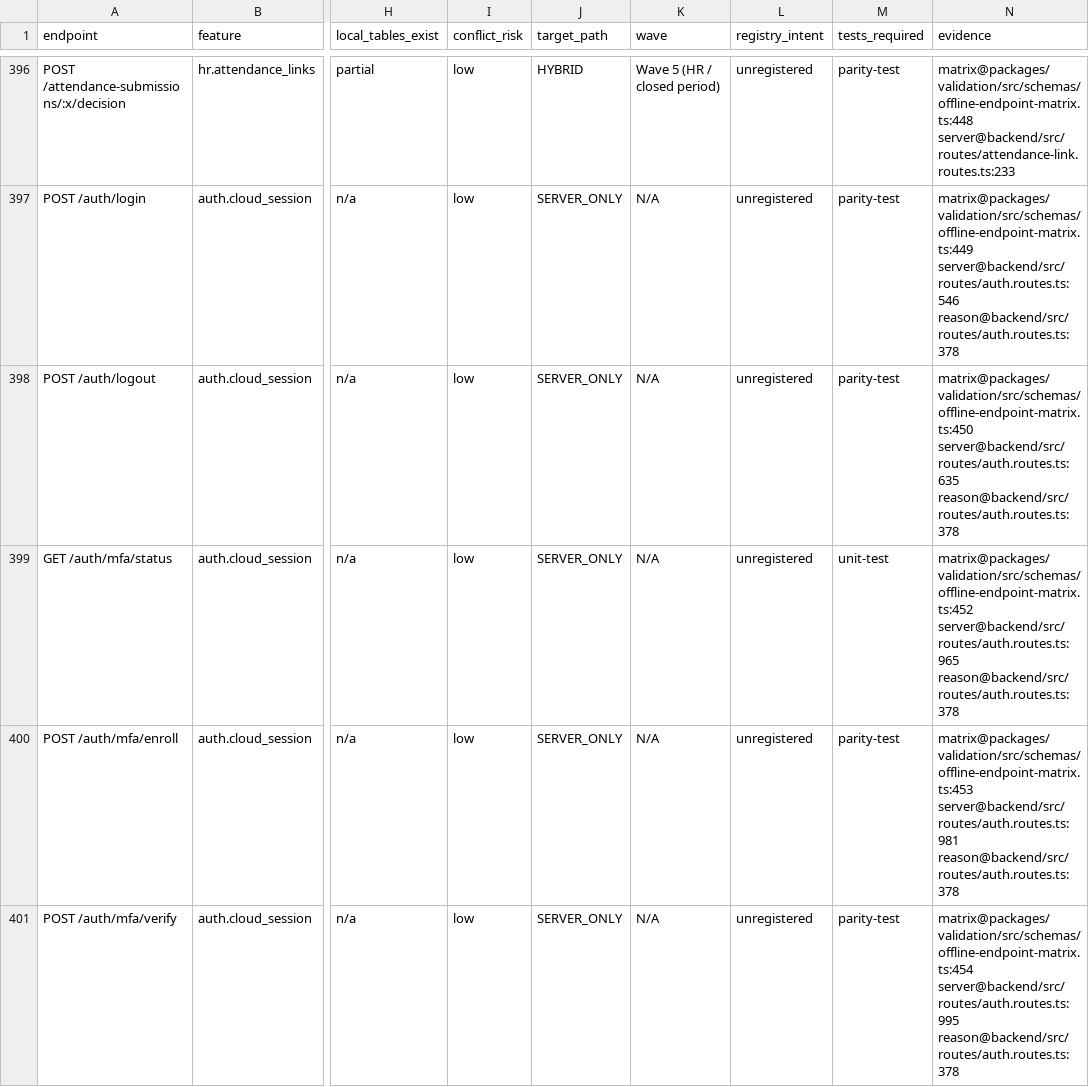
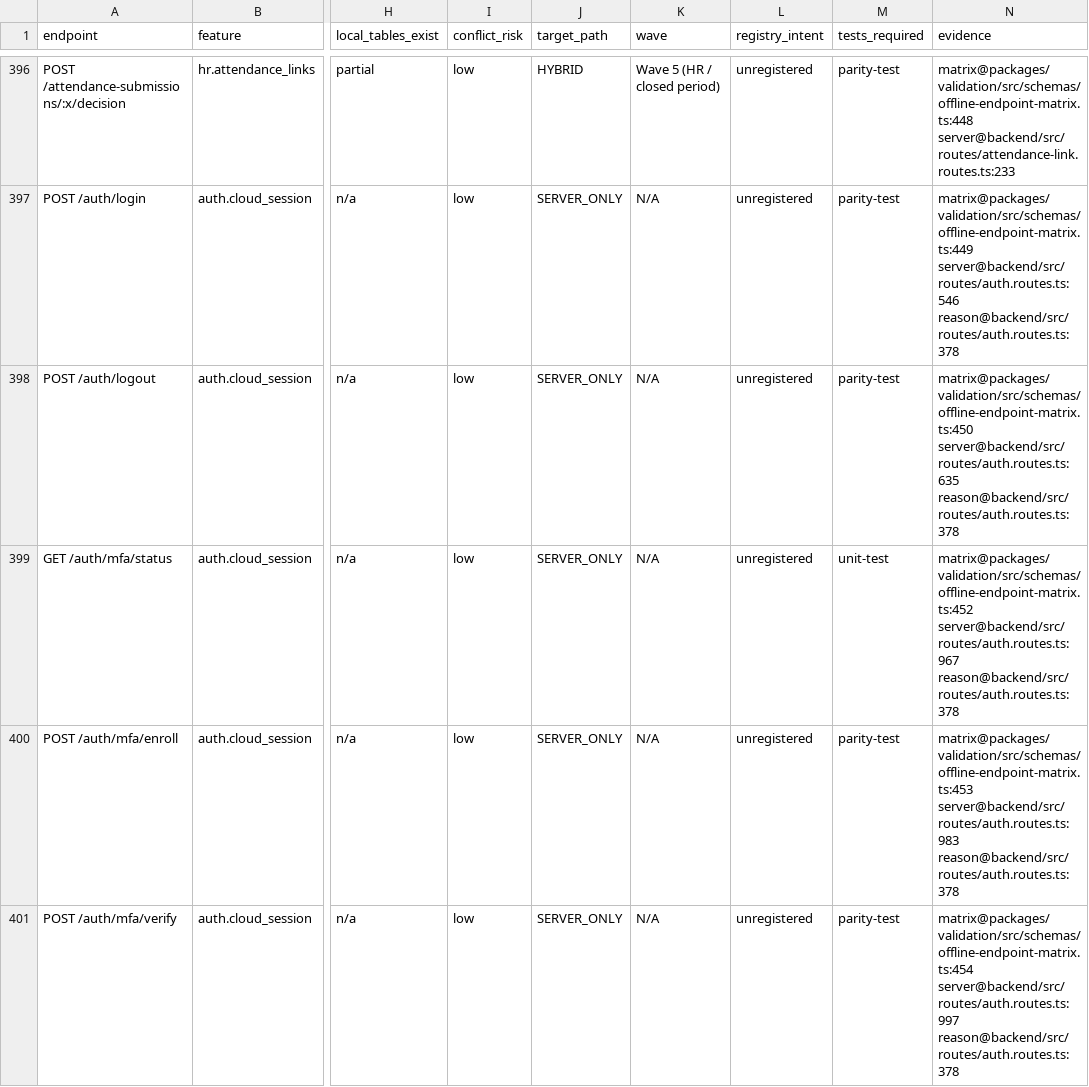
Before and after one commit to hamednourzaei/hisabche, a CSV file: docs/architecture/capability-matrix.csv, drawn as a sheet; only a part is shown, gaps mark what is left out; the diff covers the shown part only; the diff names each change by its address in the sheet, - before the commit and + after, or states it on an @@ line.

```diff
--- a/docs/architecture/capability-matrix.csv
+++ b/docs/architecture/capability-matrix.csv
-N399 (evidence): matrix@packages/validation/src/schemas/offline-endpoint-matrix.ts:452 server@backend/src/routes/auth.routes.ts:965 reason@backend/src/routes/auth.routes.ts:378
+N399 (evidence): matrix@packages/validation/src/schemas/offline-endpoint-matrix.ts:452 server@backend/src/routes/auth.routes.ts:967 reason@backend/src/routes/auth.routes.ts:378
-N400 (evidence): matrix@packages/validation/src/schemas/offline-endpoint-matrix.ts:453 server@backend/src/routes/auth.routes.ts:981 reason@backend/src/routes/auth.routes.ts:378
+N400 (evidence): matrix@packages/validation/src/schemas/offline-endpoint-matrix.ts:453 server@backend/src/routes/auth.routes.ts:983 reason@backend/src/routes/auth.routes.ts:378
-N401 (evidence): matrix@packages/validation/src/schemas/offline-endpoint-matrix.ts:454 server@backend/src/routes/auth.routes.ts:995 reason@backend/src/routes/auth.routes.ts:378
+N401 (evidence): matrix@packages/validation/src/schemas/offline-endpoint-matrix.ts:454 server@backend/src/routes/auth.routes.ts:997 reason@backend/src/routes/auth.routes.ts:378
```
Also changed, not shown: 7 edited cells elsewhere in this file, docs/architecture/universal-core/UNUSED-HOOKS.csv, 51 other files.
